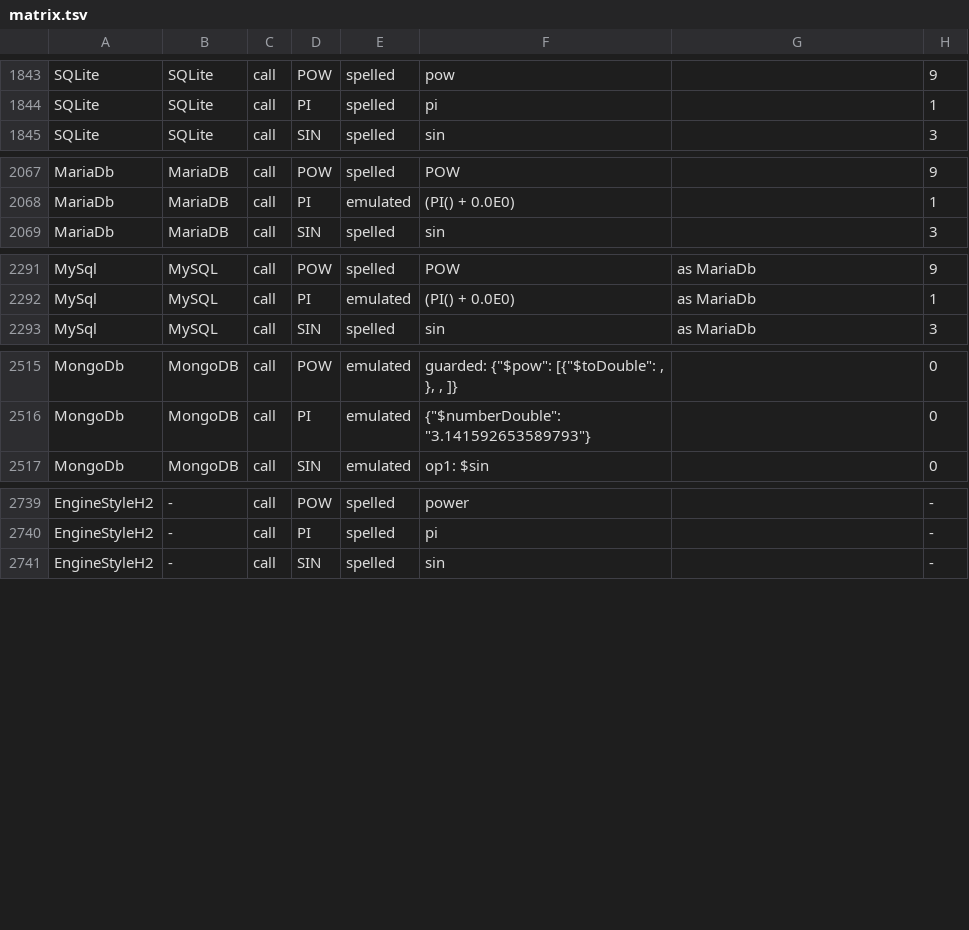
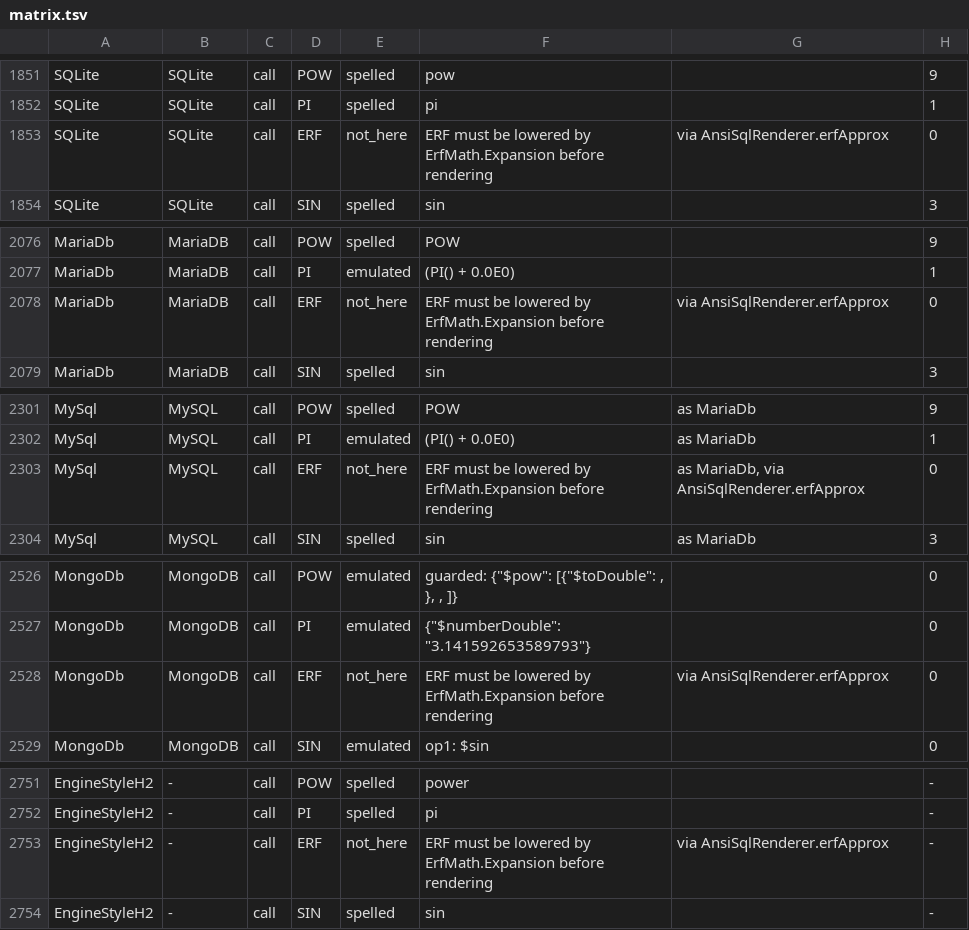
Before and after one commit to neema2/legend-lite, a TSV file: docs/dialect-capability/matrix.tsv, drawn as a sheet; only a part is shown, gaps mark what is left out; the diff covers the shown part only; the diff names each change by its address in the sheet, - before the commit and + after, or states it on an @@ line.

Commit message:
Add meta::legend::lite::erf scalar math function (S308)
- Register meta::legend::lite::erf(x: Number[1]): Float[1] on the lite surface
  (Pure.Lite.ERF, SqlFn.ERF, Scalars.RULES, S308).
- Postgres 16+ and ClickHouse emit native erf(x) (spellsErf() = true).
- Trino emits 2 * normal_cdf(0, 0.7071067811865475, CAST(x AS DOUBLE)) - 1
  (spellsErf() = true; live-verified on trinodb/trino:latest).
- All other dialects lower SqlFn.ERF in AnsiSqlRenderer.renderPasses() via
  ErfMath.Expansion over Cody (1969) three-region IEEE-754 rational minimax
  (0.5641895835477563 constant, NULL-preserving; unlowered erfApprox throws
  IllegalStateException):
  - Simple column/literal arguments expand on all dialects.
  - Compound arguments expand inline on DuckDB (expandsErfInline() = true),
    bind once via SqlSource.Dual scalar subquery on SQLite and BigQuery
    (bindsFloatText()), and are refused by name elsewhere directing callers
    to materialize a subquery column (e.g. extend() before distinct()).
- Tested via ErfSqlTest, ErfIntegrationTest (DuckDB, H2, SQLite across all
  Cody regions, NULL column inputs, and verified H2 subquery remediation),
  PostgresArmTest.erfRunsNativelyOnPostgres, and reproducible Docker scripts
  in docs/dialect-capability/erf-docker-verify.{sh,md}.

```diff
--- a/docs/dialect-capability/matrix.tsv
+++ b/docs/dialect-capability/matrix.tsv
+row 1853: SQLite | SQLite | call | ERF | not_here | ERF must be lowered by ErfMath.Expansion before rendering | via AnsiSqlRenderer.erfApprox | 0
+row 2078: MariaDb | MariaDB | call | ERF | not_here | ERF must be lowered by ErfMath.Expansion before rendering | via AnsiSqlRenderer.erfApprox | 0
+row 2303: MySql | MySQL | call | ERF | not_here | ERF must be lowered by ErfMath.Expansion before rendering | as MariaDb, via AnsiSqlRenderer.erfApprox | 0
+row 2528: MongoDb | MongoDB | call | ERF | not_here | ERF must be lowered by ErfMath.Expansion before rendering | via AnsiSqlRenderer.erfApprox | 0
+row 2753: EngineStyleH2 | - | call | ERF | not_here | ERF must be lowered by ErfMath.Expansion before rendering | via AnsiSqlRenderer.erfApprox | -
```
Also changed, not shown: 10 added rows elsewhere in this file, core/src/main/resources/com/legend/builtin/native-claims.tsv, 33 other files.
